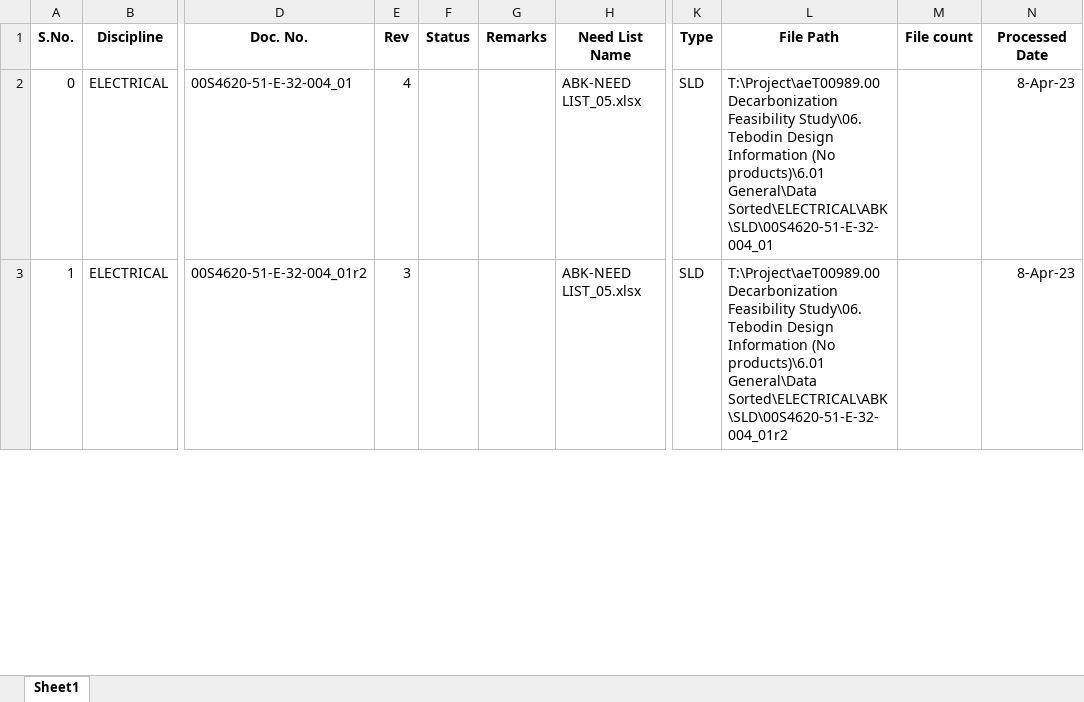
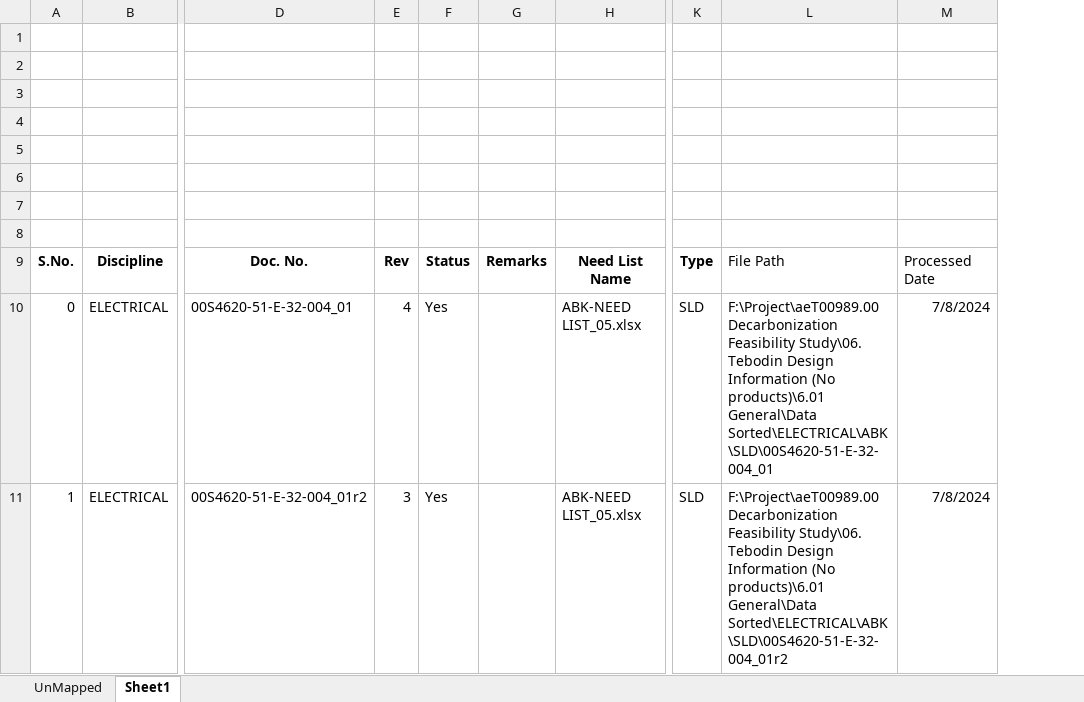
Before and after one commit to Samuel-T-Hadish/sortx, an Excel workbook: check/Master Index.xlsx, sheet Sheet1, drawn as a sheet; only a part is shown, gaps mark what is left out; values as stored, in another font and other column widths than the file's, no borders; charts and pictures and conditional formats not drawn; removed rows and columns are numbered as before the commit, all else as after; rows hold the shown columns only; the diff names each change by its address in the sheet, - before the commit and + after, or states it on an @@ line.

```diff
--- a/check/Master Index.xlsx (sheet Sheet1)
+++ b/check/Master Index.xlsx (sheet Sheet1)
+sheet tab: UnMapped
-column F, row 1: Status
+column F, rows 9-11: Status | Yes | Yes
-column L, rows 1-3: File Path | T:\Project\aeT00989.00 Decarbonization Feasibility Study\06. Tebodin Design Information (No products)\6.01 General\Data Sorted\ELECTRICAL\ABK\SLD\00S4620-51-E-32-004_01 | T:\Project\aeT00989.00 Decarbonization Feasibility Study\06. Tebodin Design Information (No products)\6.01 General\Data Sorted\ELECTRICAL\ABK\SLD\00S4620-51-E-32-004_01r2
-column M, row 1: File count
-column N, rows 1-3: Processed Date | 8-Apr-23 | 8-Apr-23
+column L, rows 9-11: File Path | F:\Project\aeT00989.00 Decarbonization Feasibility Study\06. Tebodin Design Information (No products)\6.01 General\Data Sorted\ELECTRICAL\ABK\SLD\00S4620-51-E-32-004_01 | F:\Project\aeT00989.00 Decarbonization Feasibility Study\06. Tebodin Design Information (No products)\6.01 General\Data Sorted\ELECTRICAL\ABK\SLD\00S4620-51-E-32-004_01r2
+column M, rows 9-11: Processed Date | 7/8/2024 | 7/8/2024
+row 1: (empty)
+row 2: (empty)
+row 3: (empty)
+row 4: (empty)
+row 5: (empty)
+row 6: (empty)
+row 7: (empty)
+row 8: (empty)
```
Also changed, not shown: charts or pictures, 7 other files.
